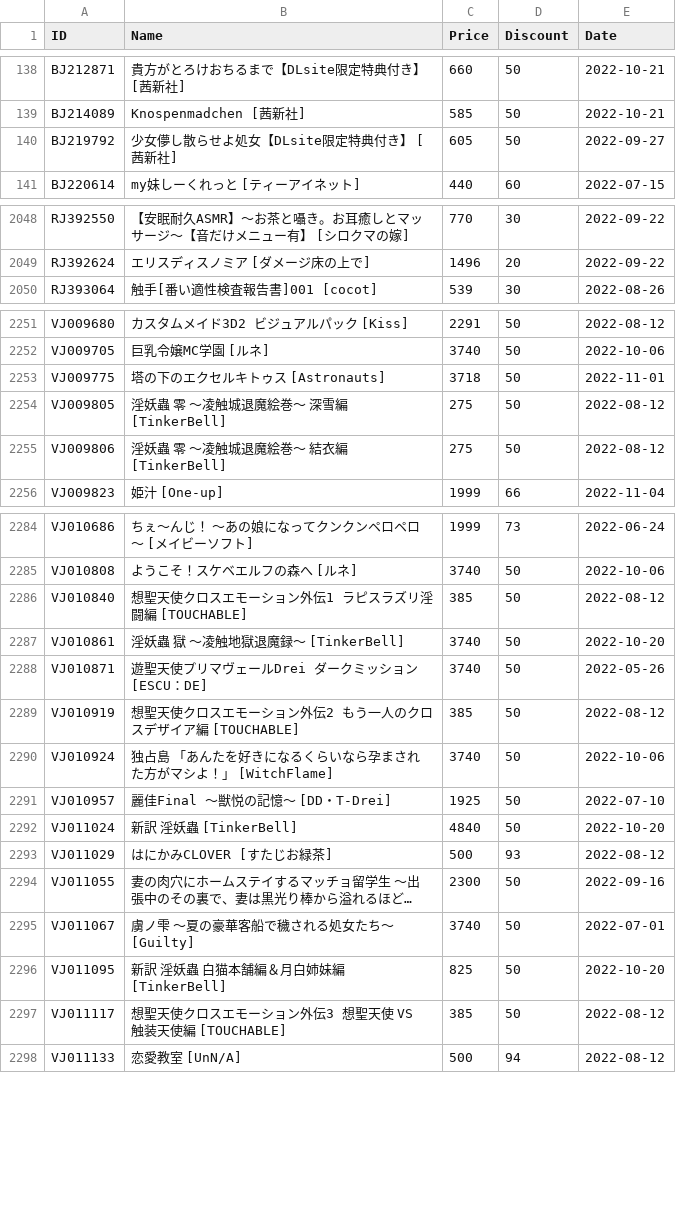
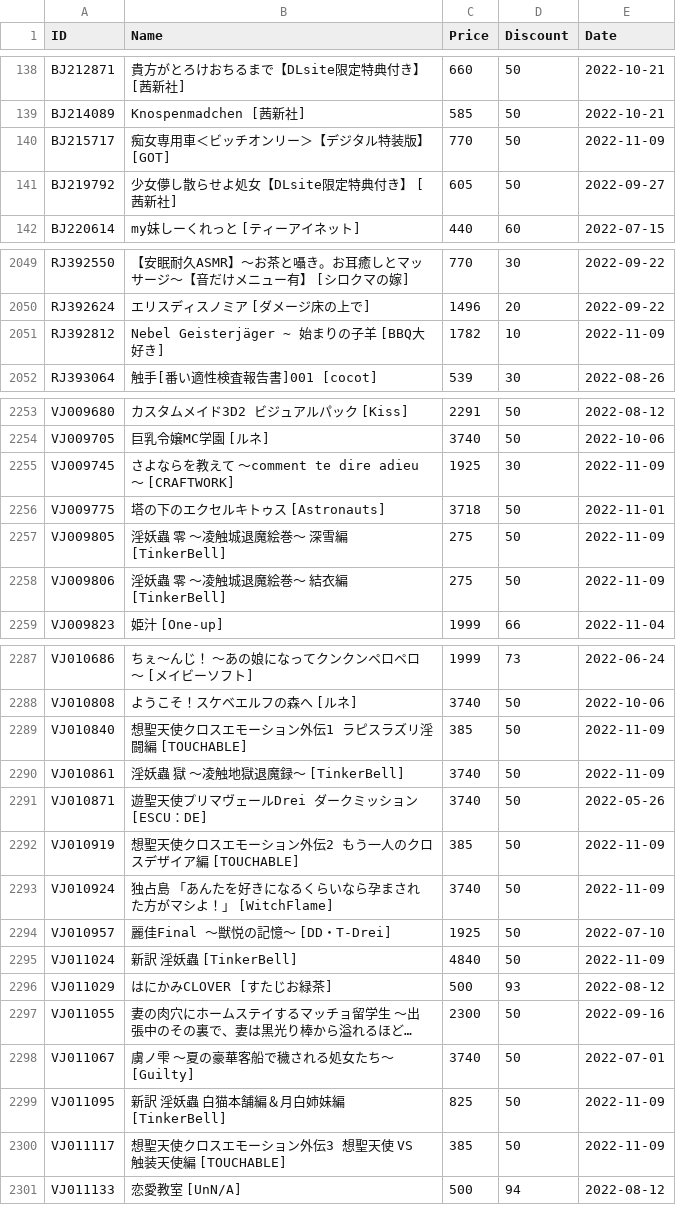
Before and after one commit to imba-tjd/DLWatcher, a CSV file: data.csv, drawn as a sheet; only a part is shown, gaps mark what is left out; long unchanged cells end in …; addresses are those after the commit; the diff covers the shown part only; the diff names each change by its address in the sheet, - before the commit and + after, or states it on an @@ line.

```diff
--- a/data.csv
+++ b/data.csv
+row 140: BJ215717 | 痴女専用車＜ビッチオンリー＞【デジタル特装版】 [GOT] | 770 | 50 | 2022-11-09
+row 2051: RJ392812 | Nebel Geisterjäger ~ 始まりの子羊 [BBQ大好き] | 1782 | 10 | 2022-11-09
+row 2255: VJ009745 | さよならを教えて ～comment te dire adieu～ [CRAFTWORK] | 1925 | 30 | 2022-11-09
-E2257:E2258 (Date): 2022-08-12
+E2257:E2258 (Date): 2022-11-09
-E2289 (Date): 2022-08-12
+E2289 (Date): 2022-11-09
-E2290 (Date): 2022-10-20
+E2290 (Date): 2022-11-09
-E2292 (Date): 2022-08-12
+E2292 (Date): 2022-11-09
-E2293 (Date): 2022-10-06
+E2293 (Date): 2022-11-09
-E2295 (Date): 2022-10-20
+E2295 (Date): 2022-11-09
-E2299 (Date): 2022-10-20
+E2299 (Date): 2022-11-09
-E2300 (Date): 2022-08-12
+E2300 (Date): 2022-11-09
```
Also changed, not shown: 42 edited cells elsewhere in this file, 1 other file.
